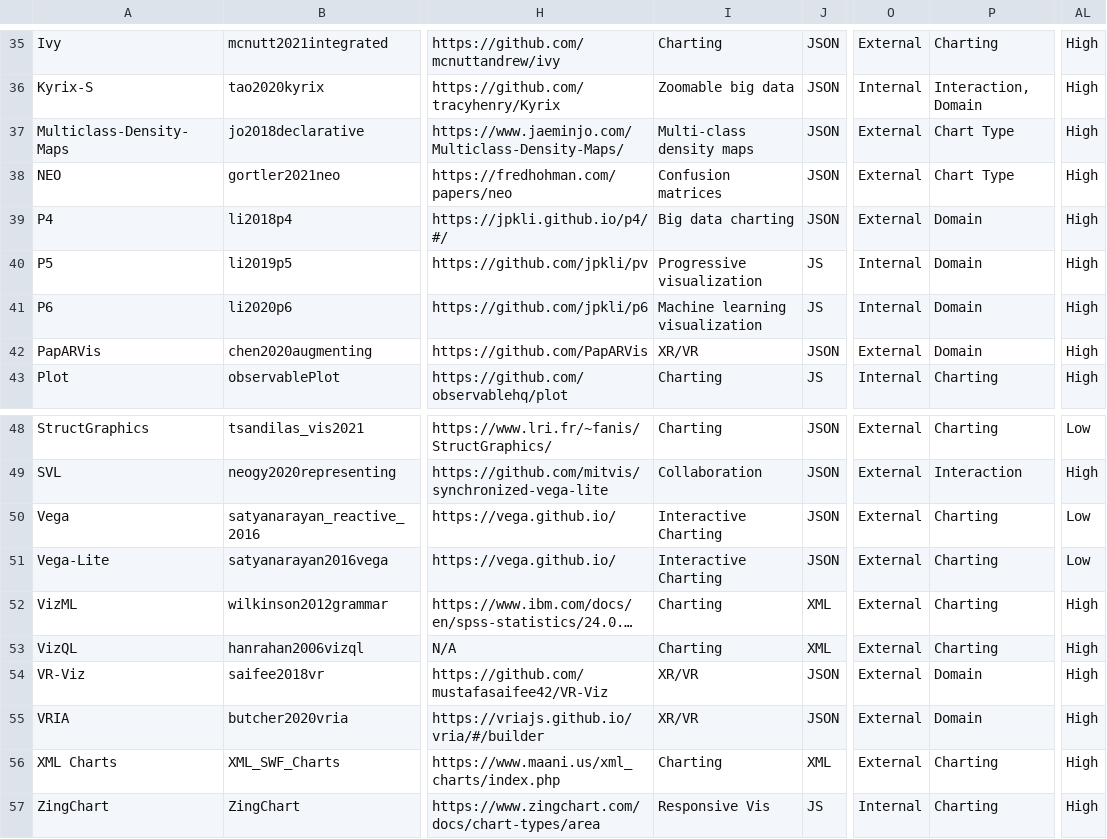
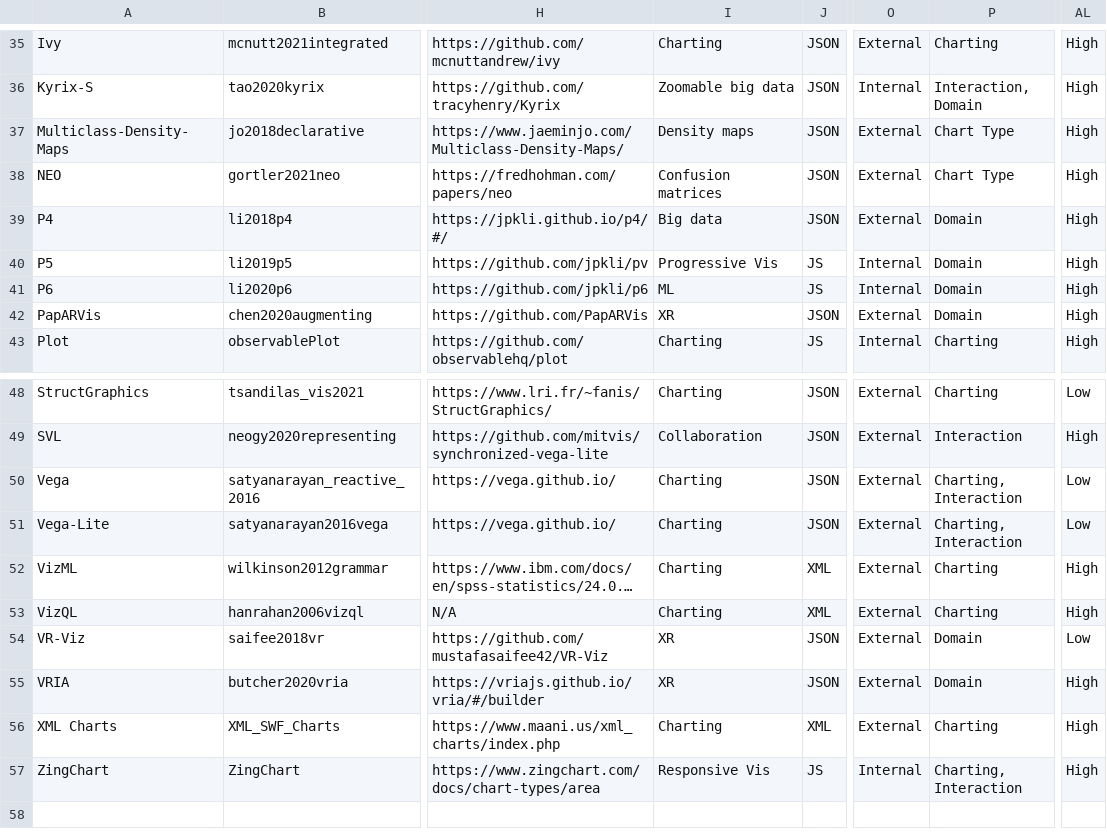
Before and after one commit to mcnuttandrew/no-grammar-supplement, a TSV file: public/lang-meta.tsv, drawn as a sheet; only a part is shown, gaps mark what is left out; long unchanged cells end in …; the diff covers the shown part only; the diff names each change by its address in the sheet, - before the commit and + after, or states it on an @@ line.

```diff
--- a/public/lang-meta.tsv
+++ b/public/lang-meta.tsv
-I37: Multi-class density maps
+I37: Density maps
-I39: Big data charting
+I39: Big data
-I40: Progressive visualization
+I40: Progressive Vis
-I41: Machine learning visualization
+I41: ML
-I42: XR/VR
+I42: XR
-I50:I51: Interactive Charting
+I50:I51: Charting
-P50:P51: Charting
+P50:P51: Charting, Interaction
-I54:I55: XR/VR
+I54:I55: XR
-AL54: High
+AL54: Low
-P57: Charting
+P57: Charting, Interaction
```
Also changed, not shown: 9 edited cells elsewhere in this file, analysis-nbs/relationships.tsv, 2 other files.
